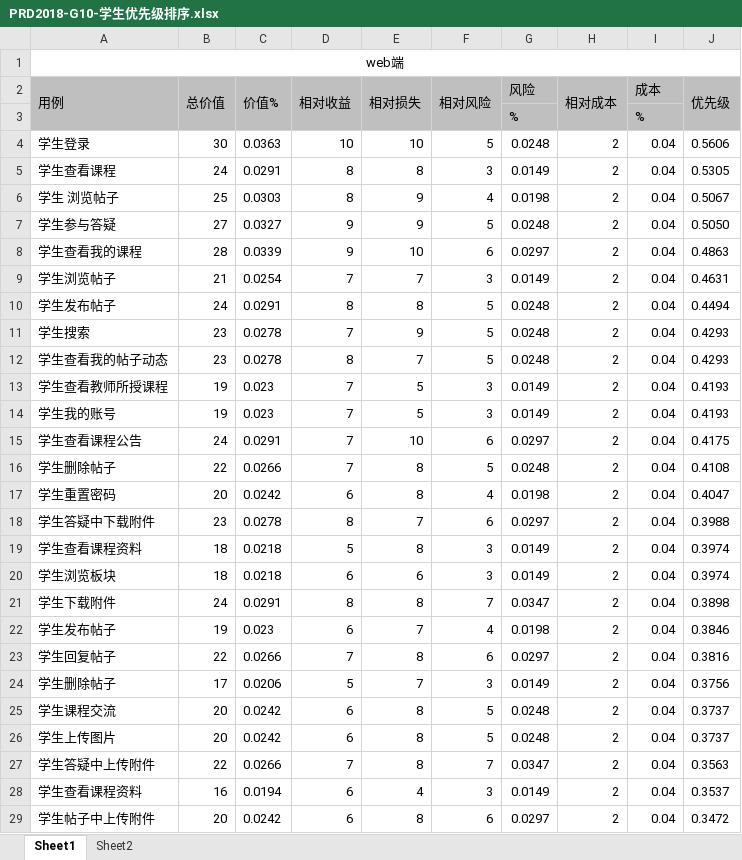
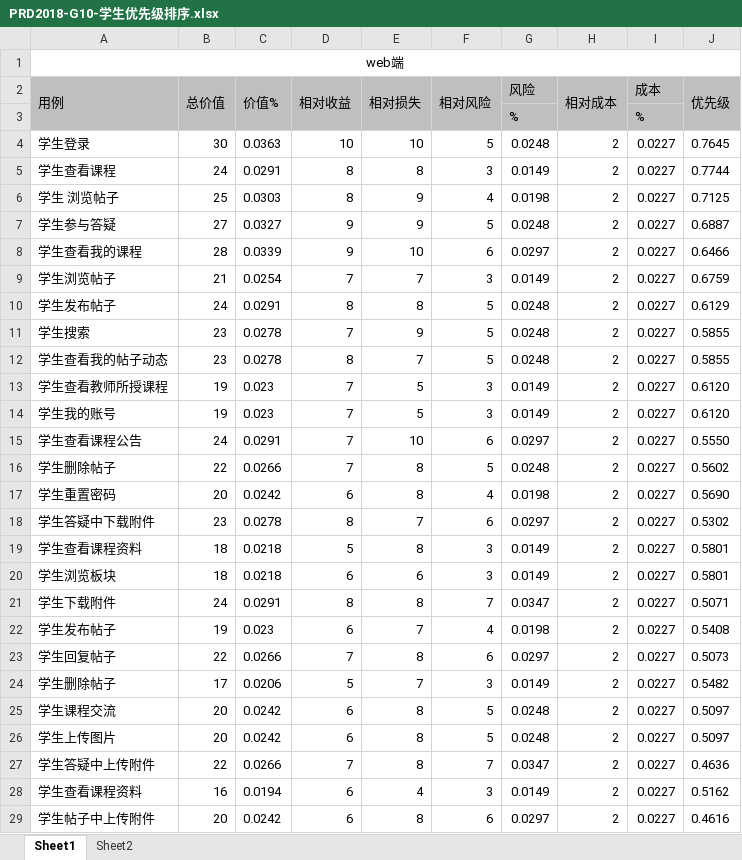
Before and after one commit to PRD2018-G10/TeachingAssistWebsiteProject, an Excel workbook: 所有组员每周任务/Date0112-2019/PRD2018-G10-学生优先级排序.xlsx, sheet Sheet1, drawn as a sheet; only a part is shown; values as stored, in another font and other column widths than the file's, no borders; the diff covers the shown part only; the diff names each change by its address in the sheet, - before the commit and + after, or states it on an @@ line.

```diff
--- a/所有组员每周任务/Date0112-2019/PRD2018-G10-学生优先级排序.xlsx (sheet Sheet1)
+++ b/所有组员每周任务/Date0112-2019/PRD2018-G10-学生优先级排序.xlsx (sheet Sheet1)
-I4:I29 (成本): 0.04
+I4:I29 (成本): 0.0227
-J4 (优先级): 0.5606
+J4 (优先级): 0.7645
-J5 (优先级): 0.5305
+J5 (优先级): 0.7744
-J6 (优先级): 0.5067
+J6 (优先级): 0.7125
-J7 (优先级): 0.5050
+J7 (优先级): 0.6887
-J8 (优先级): 0.4863
+J8 (优先级): 0.6466
-J9 (优先级): 0.4631
+J9 (优先级): 0.6759
-J10 (优先级): 0.4494
+J10 (优先级): 0.6129
-J11:J12 (优先级): 0.4293
+J11:J12 (优先级): 0.5855
-J13:J14 (优先级): 0.4193
+J13:J14 (优先级): 0.6120
-J15 (优先级): 0.4175
+J15 (优先级): 0.5550
-J16 (优先级): 0.4108
+J16 (优先级): 0.5602
-J17 (优先级): 0.4047
+J17 (优先级): 0.5690
-J18 (优先级): 0.3988
+J18 (优先级): 0.5302
-J19:J20 (优先级): 0.3974
+J19:J20 (优先级): 0.5801
-J21 (优先级): 0.3898
+J21 (优先级): 0.5071
-J22 (优先级): 0.3846
+J22 (优先级): 0.5408
-J23 (优先级): 0.3816
+J23 (优先级): 0.5073
-J24 (优先级): 0.3756
+J24 (优先级): 0.5482
-J25:J26 (优先级): 0.3737
+J25:J26 (优先级): 0.5097
-J27 (优先级): 0.3563
+J27 (优先级): 0.4636
-J28 (优先级): 0.3537
+J28 (优先级): 0.5162
-J29 (优先级): 0.3472
+J29 (优先级): 0.4616
```
Also changed, not shown: 36 edited cells elsewhere in this sheet, sheet Sheet2, 所有组员每周任务/Date0112-2019/PRD2018-G10-需求优先级总排序.xlsx, 4 other files.
